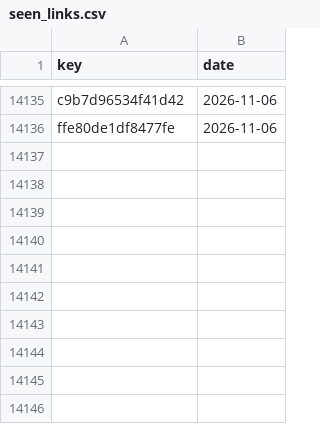
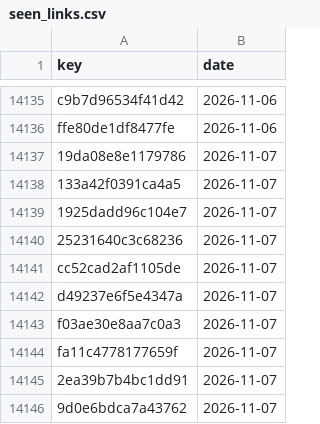
Before and after one commit to numanahmadhere/my-job-alerts, a CSV file: data/seen_links.csv, drawn as a sheet; only a part is shown, gaps mark what is left out.

```diff
--- a/data/seen_links.csv
+++ b/data/seen_links.csv
@@ -14136 +14136,11 @@ c9b7d96534f41d42,2026-11-06
 ffe80de1df8477fe,2026-11-06
+19da08e8e1179786,2026-11-07
+133a42f0391ca4a5,2026-11-07
+1925dadd96c104e7,2026-11-07
+25231640c3c68236,2026-11-07
+cc52cad2af1105de,2026-11-07
+d49237e6f5e4347a,2026-11-07
+f03ae30e8aa7c0a3,2026-11-07
+fa11c4778177659f,2026-11-07
+2ea39b7b4bc1dd91,2026-11-07
+9d0e6bdca7a43762,2026-11-07
```
Also changed, not shown: data/screened.csv, 3 other files.
